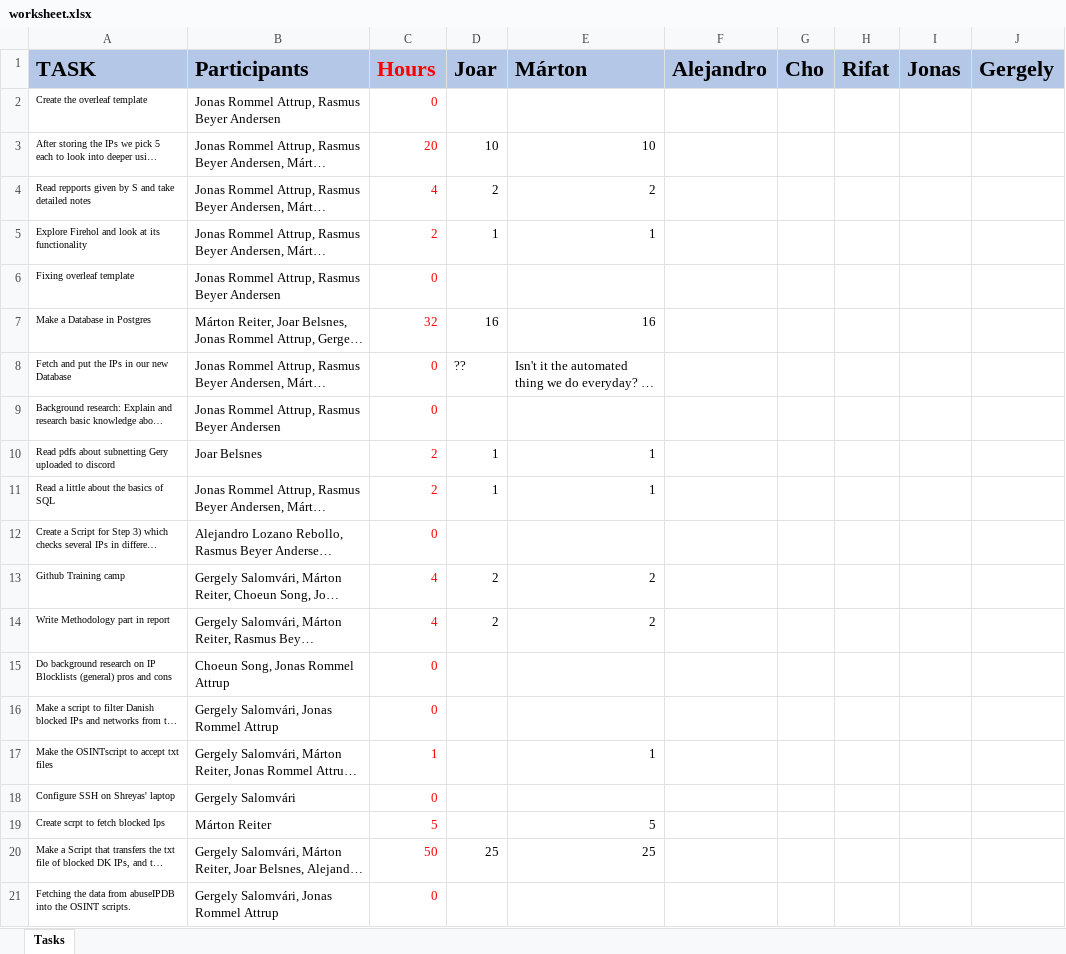
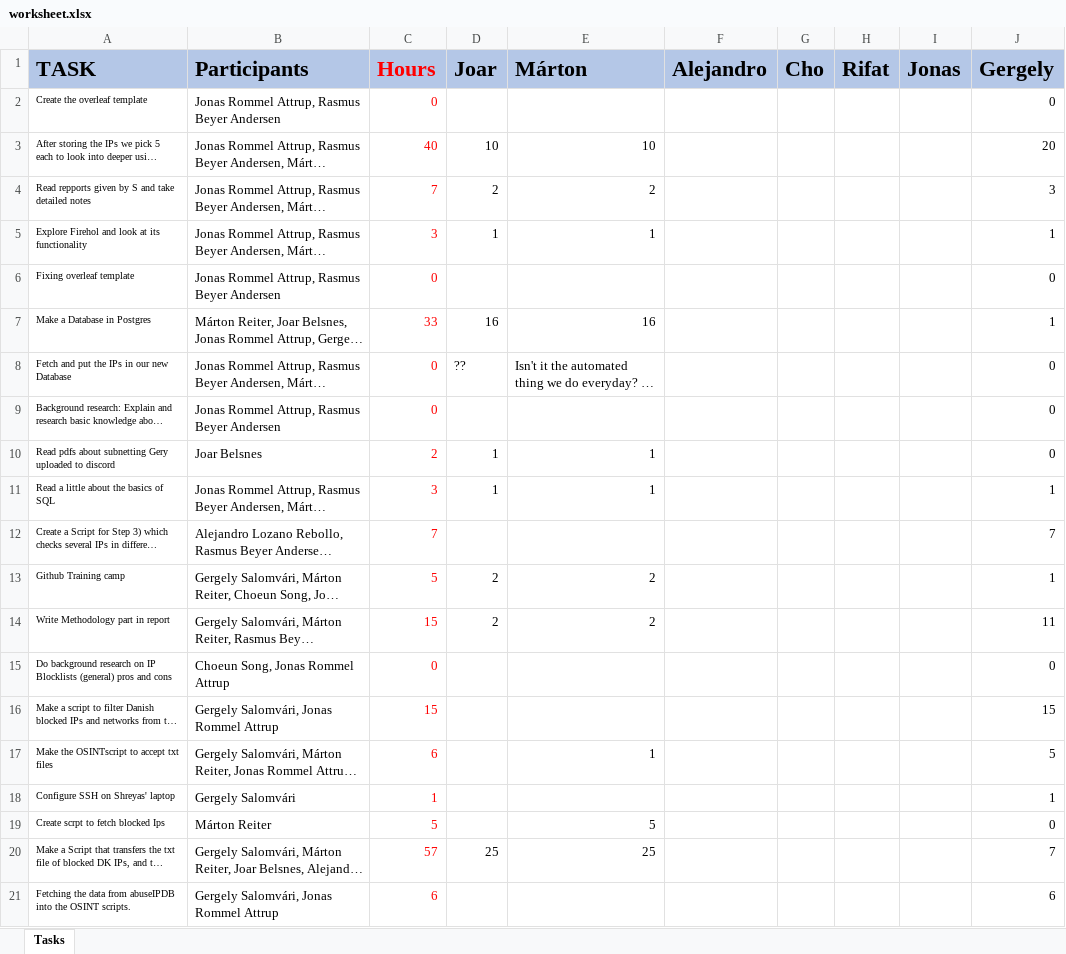
Before and after one commit to retirem/let-me-out, an Excel workbook: manual/worksheet.xlsx, sheet Tasks, drawn as a sheet; only a part is shown; long unchanged cells end in …; values as stored, in another font and other column widths than the file's, no borders; the diff covers the shown part only; the diff names each change by its address in the sheet, - before the commit and + after, or states it on an @@ line.

Commit message:
[worksheet] Upload the hours for Gery

```diff
--- a/manual/worksheet.xlsx (sheet Tasks)
+++ b/manual/worksheet.xlsx (sheet Tasks)
-J2 (Gergely): (empty)
+J2 (Gergely): 0
-C3 (Hours): 20
+C3 (Hours): 40
-J3 (Gergely): (empty)
+J3 (Gergely): 20
-C4 (Hours): 4
+C4 (Hours): 7
-J4 (Gergely): (empty)
+J4 (Gergely): 3
-C5 (Hours): 2
+C5 (Hours): 3
-J5 (Gergely): (empty)
+J5 (Gergely): 1
-J6 (Gergely): (empty)
+J6 (Gergely): 0
-C7 (Hours): 32
+C7 (Hours): 33
-J7 (Gergely): (empty)
+J7 (Gergely): 1
-J8:J10 (Gergely): (empty)
+J8:J10 (Gergely): 0
-C11 (Hours): 2
+C11 (Hours): 3
-J11 (Gergely): (empty)
+J11 (Gergely): 1
-C12 (Hours): 0
+C12 (Hours): 7
-J12 (Gergely): (empty)
+J12 (Gergely): 7
-C13 (Hours): 4
+C13 (Hours): 5
-J13 (Gergely): (empty)
+J13 (Gergely): 1
-C14 (Hours): 4
+C14 (Hours): 15
-J14 (Gergely): (empty)
+J14 (Gergely): 11
-J15 (Gergely): (empty)
+J15 (Gergely): 0
-C16 (Hours): 0
+C16 (Hours): 15
-J16 (Gergely): (empty)
+J16 (Gergely): 15
-C17 (Hours): 1
+C17 (Hours): 6
-J17 (Gergely): (empty)
+J17 (Gergely): 5
-C18 (Hours): 0
+C18 (Hours): 1
-J18 (Gergely): (empty)
+J18 (Gergely): 1
-J19 (Gergely): (empty)
+J19 (Gergely): 0
-C20 (Hours): 50
+C20 (Hours): 57
-J20 (Gergely): (empty)
+J20 (Gergely): 7
-C21 (Hours): 0
+C21 (Hours): 6
-J21 (Gergely): (empty)
+J21 (Gergely): 6
```
Also changed, not shown: 2 added rows and 46 edited cells elsewhere in this sheet, formulas that keep their value.
